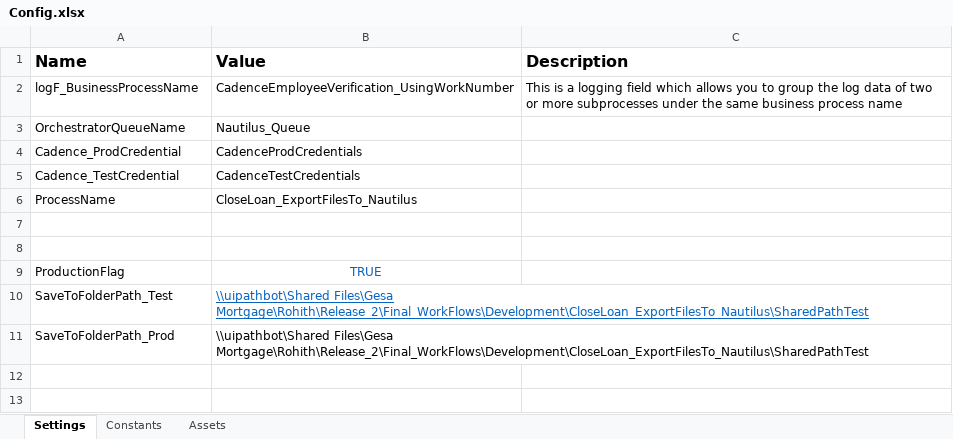
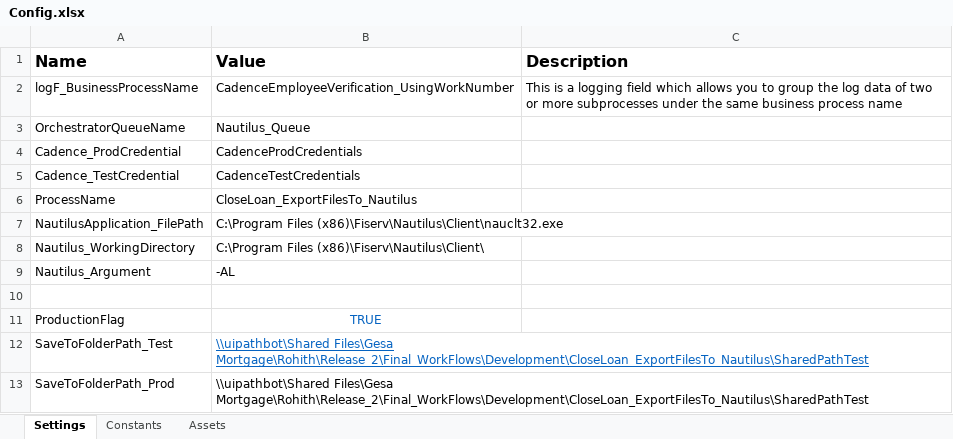
Before and after one commit to RohithPrabhu-Gesa/GESA_RPA_CloseLoan_ExportFilesTo_Nautilus, an Excel workbook: Data/Config.xlsx, sheet Settings, drawn as a sheet; values as stored, in another font and other column widths than the file's, no borders; the diff names each change by its address in the sheet, - before the commit and + after, or states it on an @@ line.

Commit message:
Nautilus development

```diff
--- a/Data/Config.xlsx (sheet Settings)
+++ b/Data/Config.xlsx (sheet Settings)
-row 7: (empty)
+row 7: NautilusApplication_FilePath | C:\Program Files (x86)\Fiserv\Nautilus\Client\nauclt32.exe
+row 8: Nautilus_WorkingDirectory | C:\Program Files (x86)\Fiserv\Nautilus\Client\
+row 9: Nautilus_Argument | -AL
```
Also changed, not shown: 37 other files.
